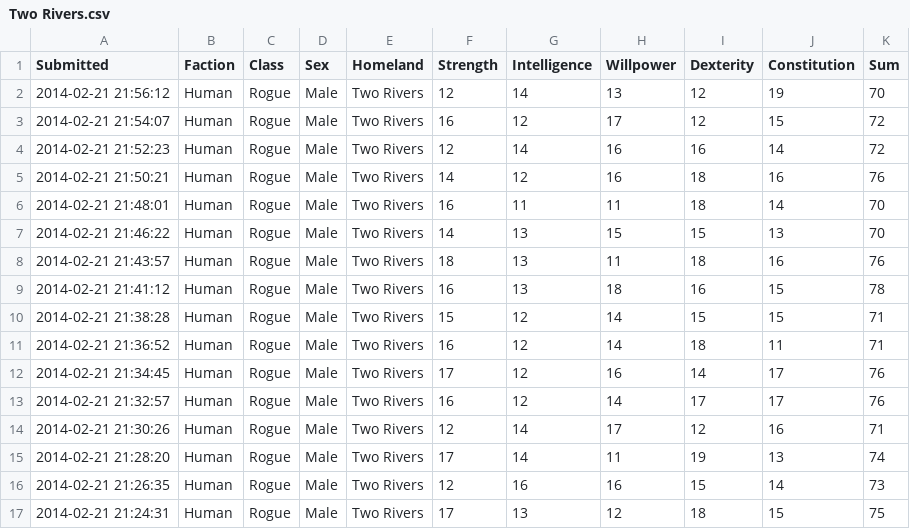
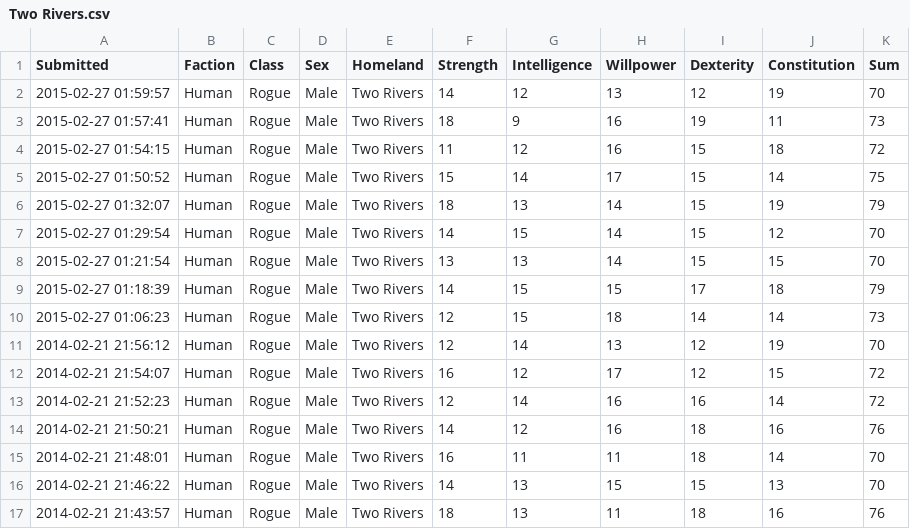
Before and after one commit to rascul/wotmad-stats, a CSV file: csv/Human/Rogue/Two Rivers.csv, drawn as a sheet; only a part is shown; the shorter side is filled out with more unchanged rows; the diff names each change by its address in the sheet, - before the commit and + after, or states it on an @@ line.

```diff
--- a/csv/Human/Rogue/Two Rivers.csv
+++ b/csv/Human/Rogue/Two Rivers.csv
+row 2: 2015-02-27 01:59:57 | Human | Rogue | Male | Two Rivers | 14 | 12 | 13 | 12 | 19 | 70
+row 3: 2015-02-27 01:57:41 | Human | Rogue | Male | Two Rivers | 18 | 9 | 16 | 19 | 11 | 73
+row 4: 2015-02-27 01:54:15 | Human | Rogue | Male | Two Rivers | 11 | 12 | 16 | 15 | 18 | 72
+row 5: 2015-02-27 01:50:52 | Human | Rogue | Male | Two Rivers | 15 | 14 | 17 | 15 | 14 | 75
+row 6: 2015-02-27 01:32:07 | Human | Rogue | Male | Two Rivers | 18 | 13 | 14 | 15 | 19 | 79
+row 7: 2015-02-27 01:29:54 | Human | Rogue | Male | Two Rivers | 14 | 15 | 14 | 15 | 12 | 70
+row 8: 2015-02-27 01:21:54 | Human | Rogue | Male | Two Rivers | 13 | 13 | 14 | 15 | 15 | 70
+row 9: 2015-02-27 01:18:39 | Human | Rogue | Male | Two Rivers | 14 | 15 | 15 | 17 | 18 | 79
+row 10: 2015-02-27 01:06:23 | Human | Rogue | Male | Two Rivers | 12 | 15 | 18 | 14 | 14 | 73
```
Also changed, not shown: 2 other files.
